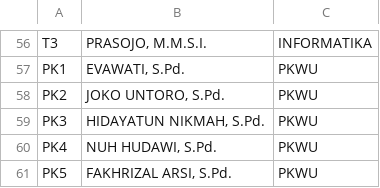
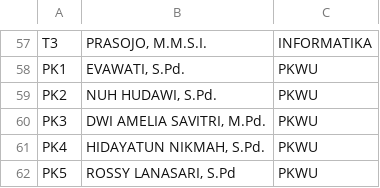
Before and after one commit to velolib/8sched, a CSV file: public/data_guru.csv, drawn as a sheet; only a part is shown, gaps mark what is left out; the diff covers the shown part only.

```diff
--- a/public/data_guru.csv
+++ b/public/data_guru.csv
@@ -57,5 +58,5 @@ T3,"PRASOJO, M.M.S.I.",INFORMATIKA
 PK1,"EVAWATI, S.Pd.",PKWU
-PK2,"JOKO UNTORO, S.Pd.",PKWU
-PK3,"HIDAYATUN NIKMAH, S.Pd.",PKWU
-PK4,"NUH HUDAWI, S.Pd.",PKWU
-PK5,"FAKHRIZAL ARSI, S.Pd.",PKWU
+PK2,"NUH HUDAWI, S.Pd.",PKWU
+PK3,"DWI AMELIA SAVITRI, M.Pd.",PKWU
+PK4,"HIDAYATUN NIKMAH, S.Pd.",PKWU
+PK5,"ROSSY LANASARI, S.Pd",PKWU
```
Also changed, not shown: 4 added rows, 3 removed rows and 10 edited cells elsewhere in this file, public/data.csv.
